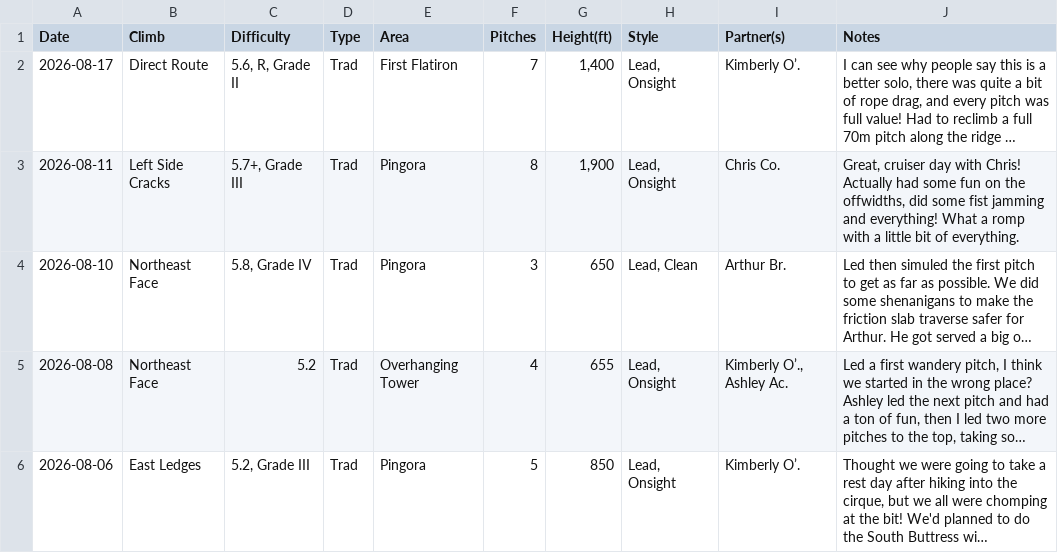
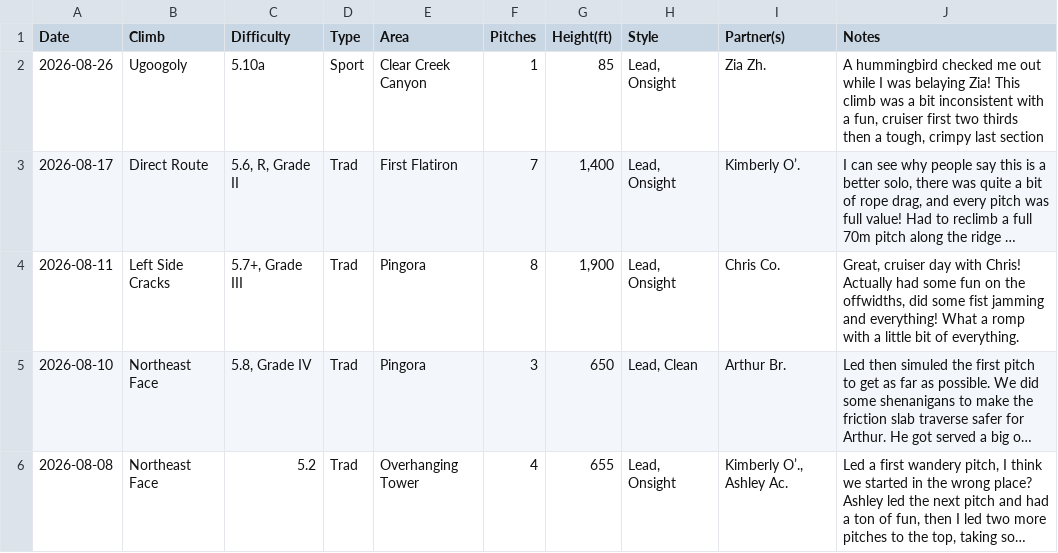
Before and after one commit to achiquit/websitejazzhands, a CSV file: climbing/data/all-ticks.csv, drawn as a sheet; only a part is shown; the shorter side is filled out with more unchanged rows; long unchanged cells end in …; the diff names each change by its address in the sheet, - before the commit and + after, or states it on an @@ line.

```diff
--- a/climbing/data/all-ticks.csv
+++ b/climbing/data/all-ticks.csv
+row 2: 2026-08-26 | Ugoogoly | 5.10a | Sport | Clear Creek Canyon | 1 | 85 | Lead, Onsight | Zia Zh. | A hummingbird checked me out while I was belaying Zia! This climb was a bit inconsistent with a fun, cruiser first two thirds then a tough, crimpy last section
```
Also changed, not shown: climbing/data/all-time-stats.csv, climbing/data/top-areas.csv, 16 other files.
